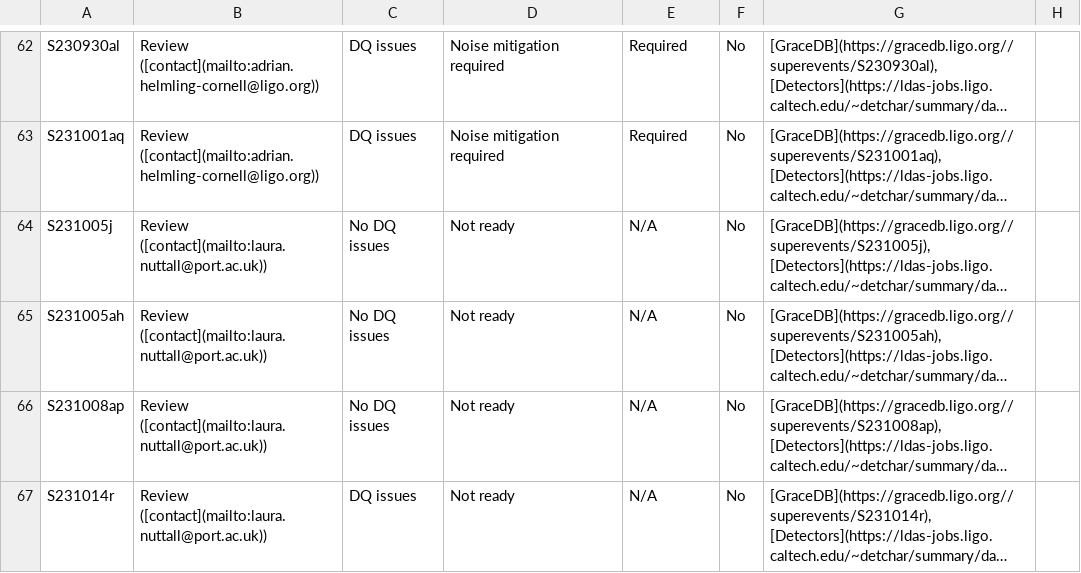
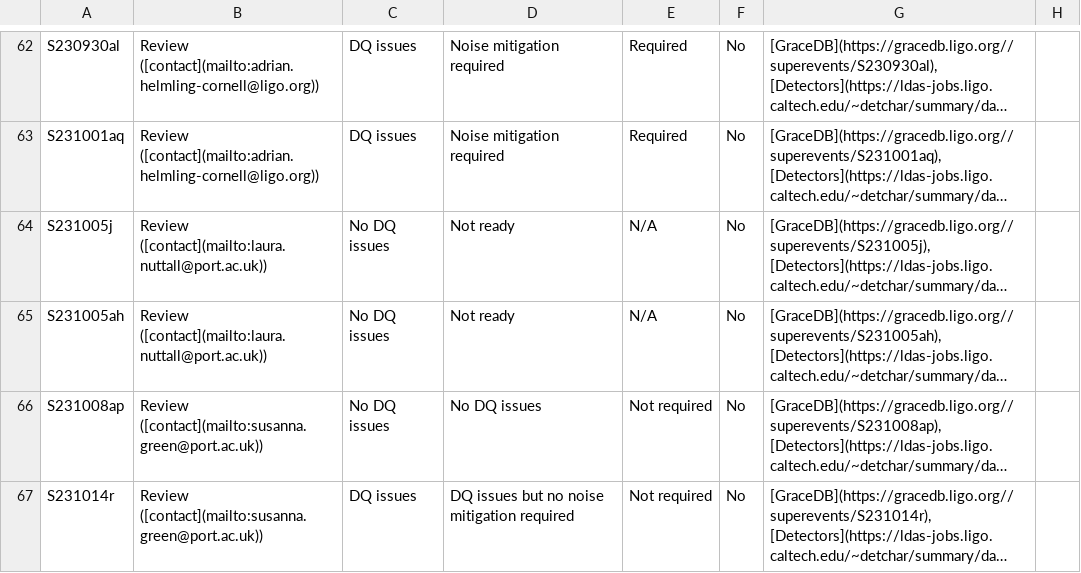
Before and after one commit to siddharth101/event_validation, a CSV file: data/events_O4a.csv, drawn as a sheet; only a part is shown, gaps mark what is left out; long unchanged cells end in …; the diff covers the shown part only; the diff names each change by its address in the sheet, - before the commit and + after, or states it on an @@ line.

```diff
--- a/data/events_O4a.csv
+++ b/data/events_O4a.csv
-B66:B67: Review ([contact](mailto:laura.nuttall@port.ac.uk))
+B66:B67: Review ([contact](mailto:susanna.green@port.ac.uk))
-D66: Not ready
+D66: No DQ issues
-E66:E67: N/A
+E66:E67: Not required
-D67: Not ready
+D67: DQ issues but no noise mitigation required
```
Also changed, not shown: 2 added rows and 2 edited cells elsewhere in this file, 1 other file.
